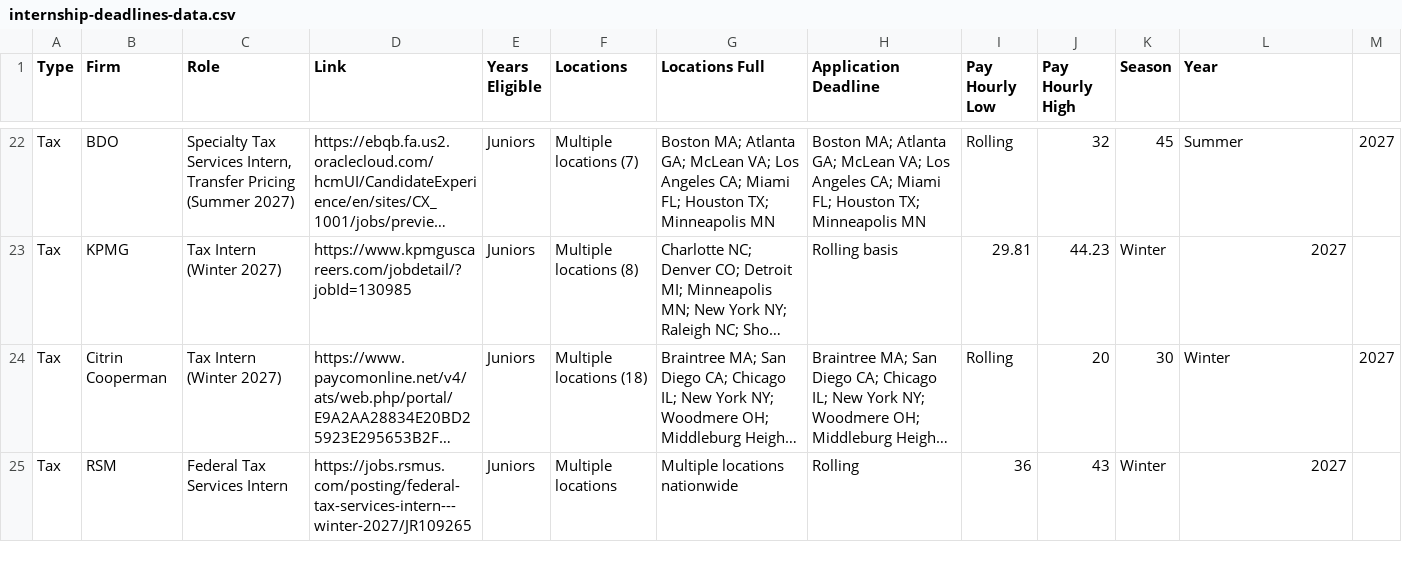
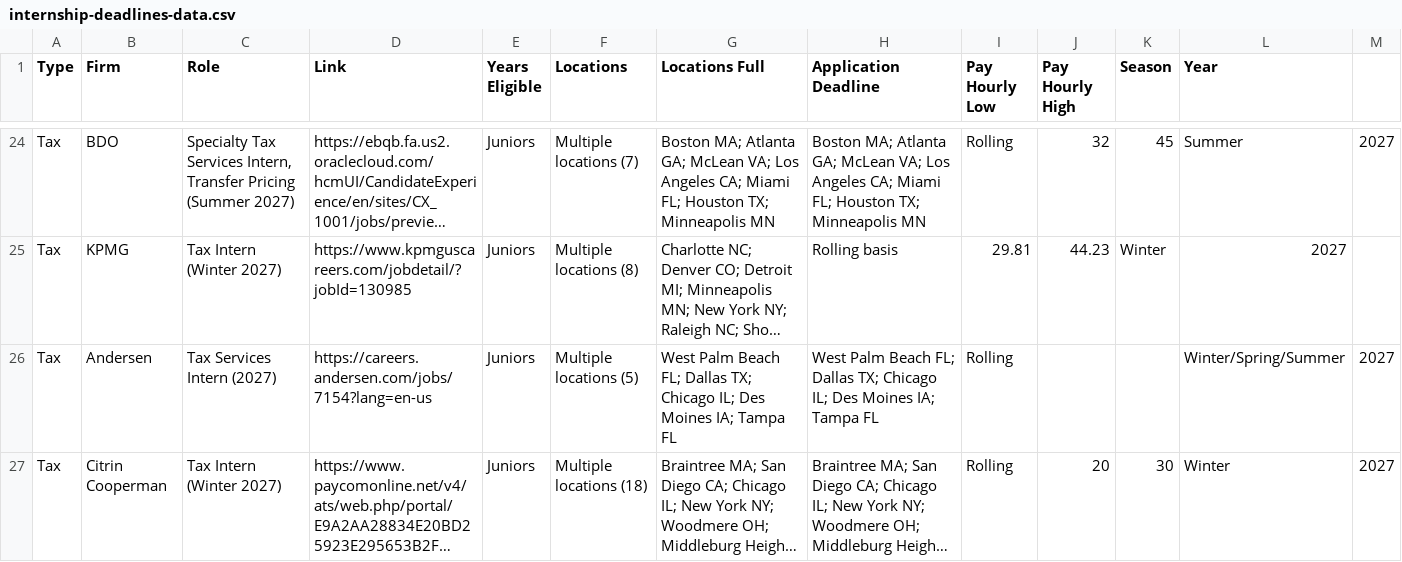
Before and after one commit to jaceham67/NXT-CPA---Connnected-to-Cursor, a CSV file: internship-deadlines-data.csv, drawn as a sheet; only a part is shown, gaps mark what is left out; the shorter side is filled out with more unchanged rows; long unchanged cells end in …; the diff covers the shown part only; the diff names each change by its address in the sheet, - before the commit and + after, or states it on an @@ line.

```diff
--- a/internship-deadlines-data.csv
+++ b/internship-deadlines-data.csv
+row 26: Tax | Andersen | Tax Services Intern (2027) | https://careers.andersen.com/jobs/7154?lang=en-us | Juniors | Multiple locations (5) | West Palm Beach FL; Dallas TX; Chicago IL; Des Moines IA; Tampa FL | West Palm Beach FL; Dallas TX; Chicago IL; Des Moines IA; Tampa FL | Rolling |  |  | Winter/Spring/Summer | 2027
```
Also changed, not shown: 4 added rows elsewhere in this file, 1 other file.
